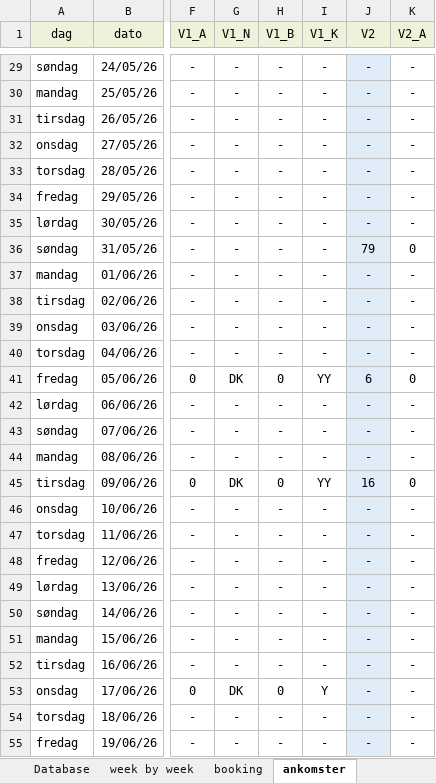
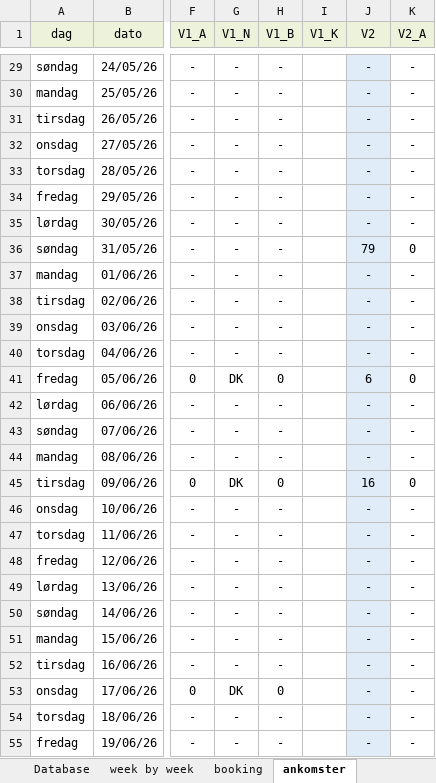
Before and after one commit to Hammerknuden/HK-portal10, an Excel workbook: 2026_BOOKING 10.xlsx, sheet ankomster, drawn as a sheet; only a part is shown, gaps mark what is left out; values as stored, in another font and other column widths than the file's, no borders; the diff covers the shown part only; the diff names each change by its address in the sheet, - before the commit and + after, or states it on an @@ line.

Commit message:
ankomst updated

```diff
--- a/2026_BOOKING 10.xlsx (sheet ankomster)
+++ b/2026_BOOKING 10.xlsx (sheet ankomster)
-I29:I40 (V1_K): -
+I29:I40 (V1_K): (empty)
-I41 (V1_K): YY
+I41 (V1_K): (empty)
-I42:I44 (V1_K): -
+I42:I44 (V1_K): (empty)
-I45 (V1_K): YY
+I45 (V1_K): (empty)
-I46:I52 (V1_K): -
+I46:I52 (V1_K): (empty)
-I53 (V1_K): Y
+I53 (V1_K): (empty)
-I54:I55 (V1_K): -
+I54:I55 (V1_K): (empty)
```
Also changed, not shown: 149 edited cells elsewhere in this sheet, sheet booking, other sheet tabs, 1 other file.
